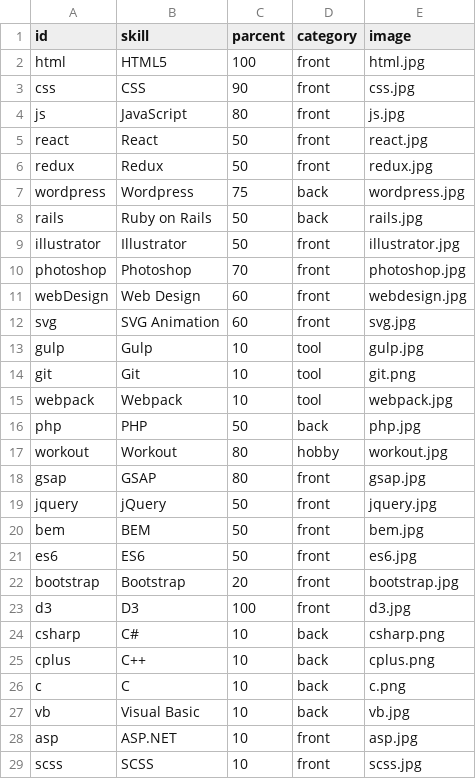
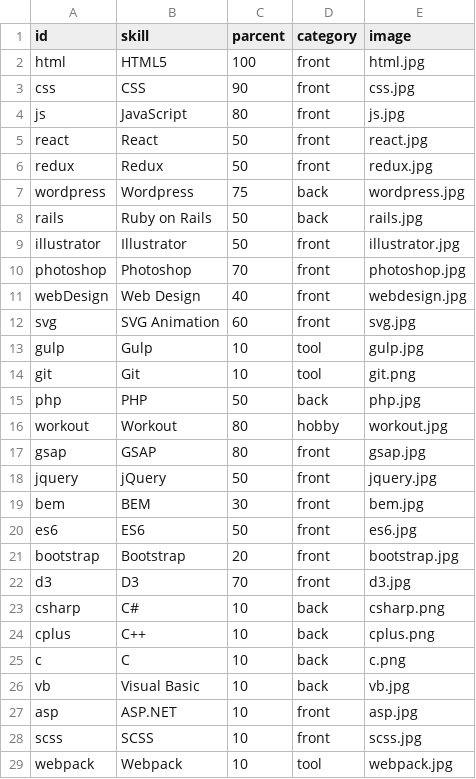
Before and after one commit to hideto0118/bubble-chart-skill, a CSV file: app/webskills.csv, drawn as a sheet.

Commit message:
Fix some bugs and modify data

```diff
--- a/app/webskills.csv
+++ b/app/webskills.csv
@@ -10,3 +10,3 @@ illustrator,Illustrator,50,front,illustrator.jpg,
 photoshop,Photoshop,70,front,photoshop.jpg,
-webDesign,Web Design,60,front,webdesign.jpg,
+webDesign,Web Design,40,front,webdesign.jpg,
 svg,SVG Animation, 60,front,svg.jpg,
@@ -14,3 +14,2 @@ gulp,Gulp,10,tool,gulp.jpg,
 git,Git,10,tool,git.png,
-webpack,Webpack,10,tool,webpack.jpg,
 php,PHP,50,back,php.jpg,
@@ -19,6 +18,6 @@ gsap,GSAP,80,front,gsap.jpg,
 jquery,jQuery,50,front,jquery.jpg,
-bem,BEM,50,front,bem.jpg,
+bem,BEM,30,front,bem.jpg,
 es6,ES6,50,front,es6.jpg,
 bootstrap,Bootstrap,20,front,bootstrap.jpg,
-d3,D3,100,front,d3.jpg,
+d3,D3,70,front,d3.jpg,
 csharp,C#,10,back,csharp.png,
@@ -29 +28,2 @@ asp,ASP.NET,10,front,asp.jpg,
 scss,SCSS,10,front,scss.jpg,
+webpack,Webpack,10,tool,webpack.jpg,
```
Also changed, not shown: 3 other files.
